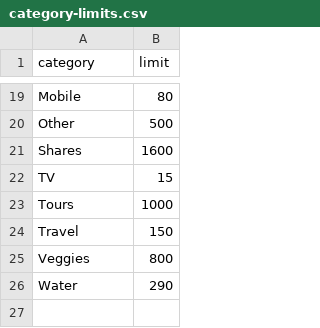
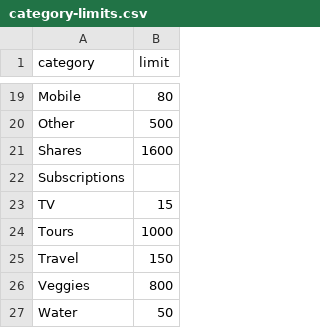
Before and after one commit to senthilvelan89/ansible-wsoft, a CSV file: expense-tracker/category-limits.csv, drawn as a sheet; only a part is shown, gaps mark what is left out.

```diff
--- a/expense-tracker/category-limits.csv
+++ b/expense-tracker/category-limits.csv
@@ -21,2 +21,3 @@ Other,500
 Shares,1600
+Subscriptions,
 TV,15
@@ -25,2 +26,2 @@ Travel,150
 Veggies,800
-Water,290
+Water,50
```
Also changed, not shown: 3 other files.
